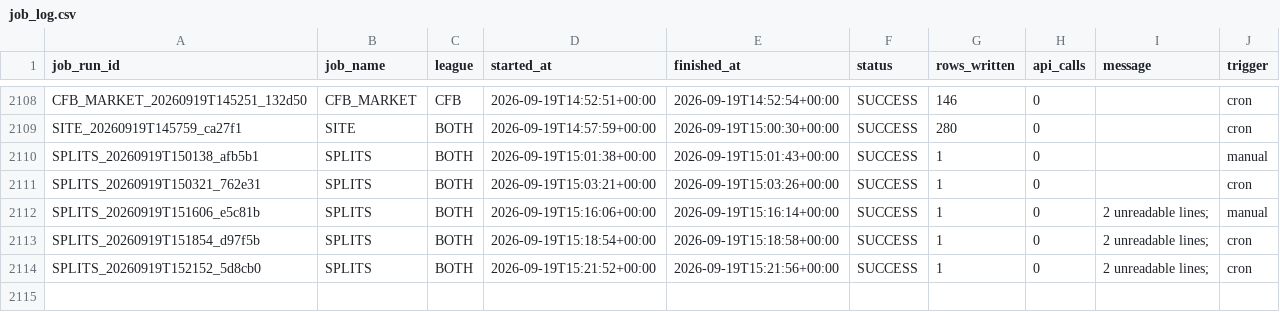
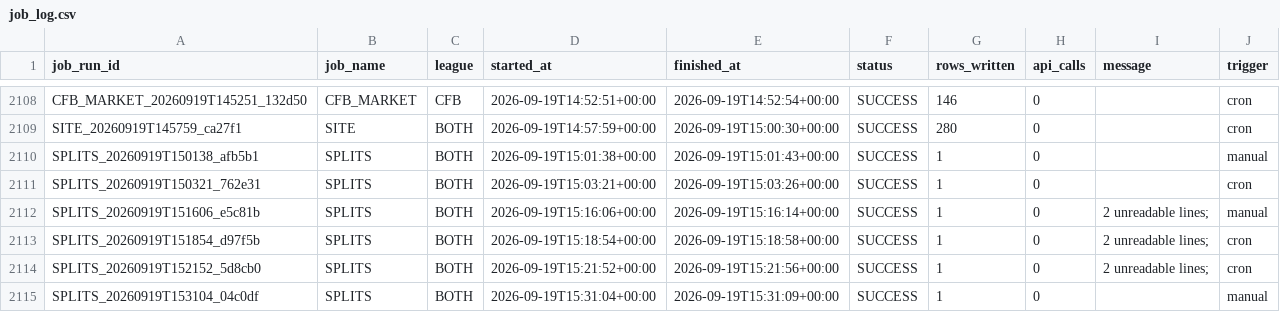
Before and after one commit to mapleleafs032/matchup-platform, a CSV file: data/tables/ops/job_log.csv, drawn as a sheet; only a part is shown, gaps mark what is left out; the diff names each change by its address in the sheet, - before the commit and + after, or states it on an @@ line.

Commit message:
data: splits 35452010122

```diff
--- a/data/tables/ops/job_log.csv
+++ b/data/tables/ops/job_log.csv
+row 2115: SPLITS_20260919T153104_04c0df | SPLITS | BOTH | 2026-09-19T15:31:04+00:00 | 2026-09-19T15:31:09+00:00 | SUCCESS | 1 | 0 |  | manual
```
Also changed, not shown: data/tables/ops/api_budget.csv, 5 other files.
